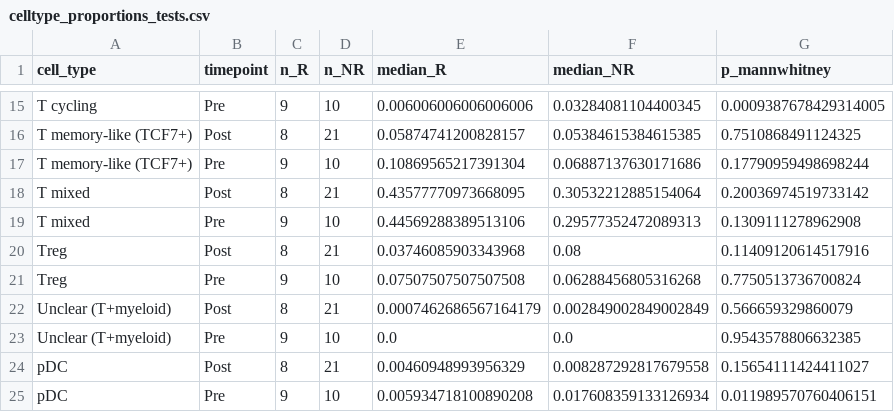
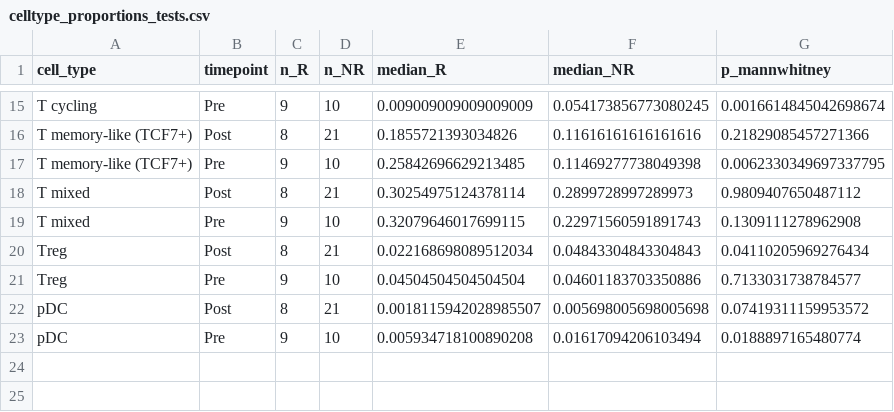
Before and after one commit to studentmus/gse120575-scanpy, a CSV file: results/celltype_proportions_tests.csv, drawn as a sheet; only a part is shown, gaps mark what is left out; removed rows and columns are numbered as before the commit, all else as after; the diff covers the shown part only; the diff names each change by its address in the sheet, - before the commit and + after, or states it on an @@ line.

```diff
--- a/results/celltype_proportions_tests.csv
+++ b/results/celltype_proportions_tests.csv
-E15 (median_R): 0.006006006006006006
+E15 (median_R): 0.009009009009009009
-F15 (median_NR): 0.03284081104400345
+F15 (median_NR): 0.054173856773080245
-G15 (p_mannwhitney): 0.0009387678429314005
+G15 (p_mannwhitney): 0.0016614845042698674
-E16 (median_R): 0.05874741200828157
+E16 (median_R): 0.1855721393034826
-F16 (median_NR): 0.05384615384615385
+F16 (median_NR): 0.11616161616161616
-G16 (p_mannwhitney): 0.7510868491124325
+G16 (p_mannwhitney): 0.21829085457271366
-E17 (median_R): 0.10869565217391304
+E17 (median_R): 0.25842696629213485
-F17 (median_NR): 0.06887137630171686
+F17 (median_NR): 0.11469277738049398
-G17 (p_mannwhitney): 0.17790959498698244
+G17 (p_mannwhitney): 0.0062330349697337795
-E18 (median_R): 0.43577770973668095
+E18 (median_R): 0.30254975124378114
-F18 (median_NR): 0.30532212885154064
+F18 (median_NR): 0.2899728997289973
-G18 (p_mannwhitney): 0.20036974519733142
+G18 (p_mannwhitney): 0.9809407650487112
-E19 (median_R): 0.44569288389513106
+E19 (median_R): 0.32079646017699115
-F19 (median_NR): 0.29577352472089313
+F19 (median_NR): 0.22971560591891743
-E20 (median_R): 0.03746085903343968
+E20 (median_R): 0.022168698089512034
-F20 (median_NR): 0.08
+F20 (median_NR): 0.04843304843304843
-G20 (p_mannwhitney): 0.11409120614517916
+G20 (p_mannwhitney): 0.04110205969276434
-E21 (median_R): 0.07507507507507508
+E21 (median_R): 0.04504504504504504
-F21 (median_NR): 0.06288456805316268
+F21 (median_NR): 0.04601183703350886
-G21 (p_mannwhitney): 0.7750513736700824
+G21 (p_mannwhitney): 0.7133031738784577
-row 22: Unclear (T+myeloid) | Post | 8 | 21 | 0.0007462686567164179 | 0.002849002849002849 | 0.566659329860079
-row 23: Unclear (T+myeloid) | Pre | 9 | 10 | 0.0 | 0.0 | 0.9543578806632385
-E22 (median_R): 0.00460948993956329
+E22 (median_R): 0.0018115942028985507
-F22 (median_NR): 0.008287292817679558
+F22 (median_NR): 0.005698005698005698
-G22 (p_mannwhitney): 0.15654111424411027
+G22 (p_mannwhitney): 0.07419311159953572
-F23 (median_NR): 0.017608359133126934
+F23 (median_NR): 0.01617094206103494
-G23 (p_mannwhitney): 0.011989570760406151
+G23 (p_mannwhitney): 0.0188897165480774
```
Also changed, not shown: 30 edited cells elsewhere in this file, results/celltype_proportions_per_sample.csv, 11 other files.
